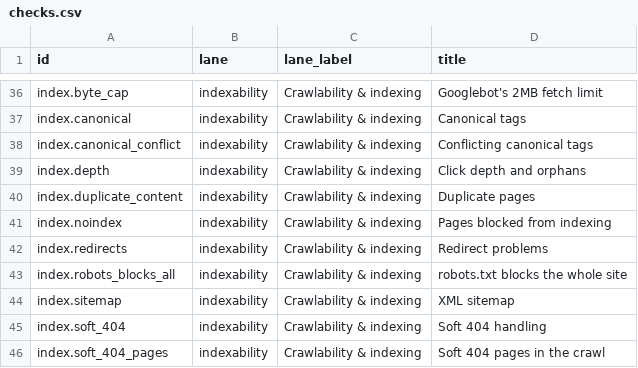
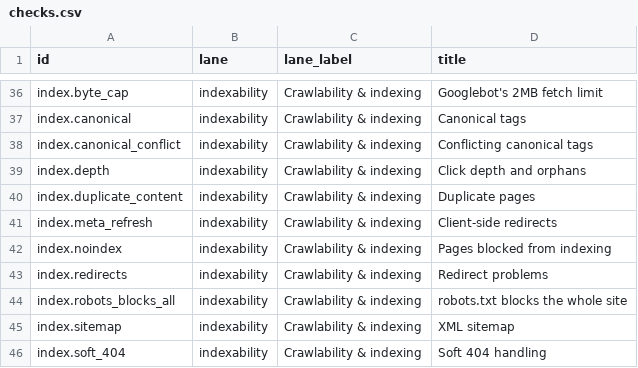
Before and after one commit to mattkerr09/docket-site, a CSV file: site/_data/checks.csv, drawn as a sheet; only a part is shown, gaps mark what is left out; the shorter side is filled out with more unchanged rows.

Commit message:
site: regenerate the check catalogue from the engine
checks.csv had no generator — three readers in this repo and nothing writing
it, so the count on every page was a hand-kept copy of the registry. It is now
exported by the app repo's scripts/export_checks_csv.py, sorted by id.

Exactly one id added (index.meta_refresh), none removed, no retained row
changed — verified against the previous file rather than inferred from the
diff, which shows the whole file rewritten by the sort.

```diff
--- a/site/_data/checks.csv
+++ b/site/_data/checks.csv
@@ -40,2 +40,3 @@ index.depth,indexability,Crawlability & indexing,Click depth and orphans
 index.duplicate_content,indexability,Crawlability & indexing,Duplicate pages
+index.meta_refresh,indexability,Crawlability & indexing,Client-side redirects
 index.noindex,indexability,Crawlability & indexing,Pages blocked from indexing
```
